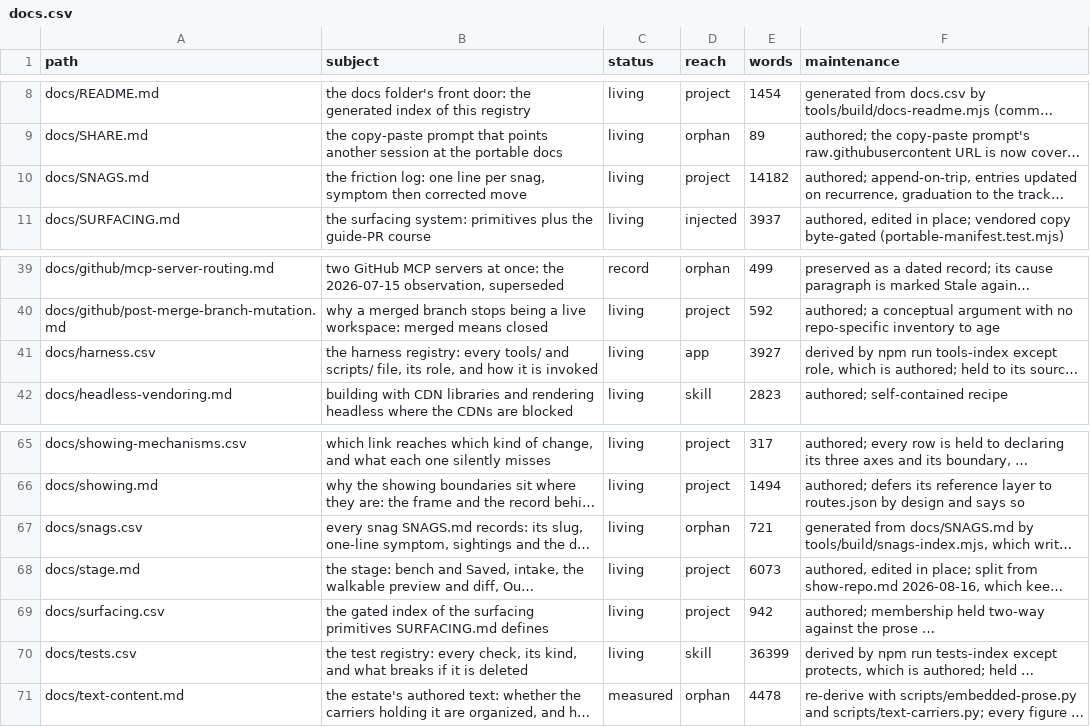
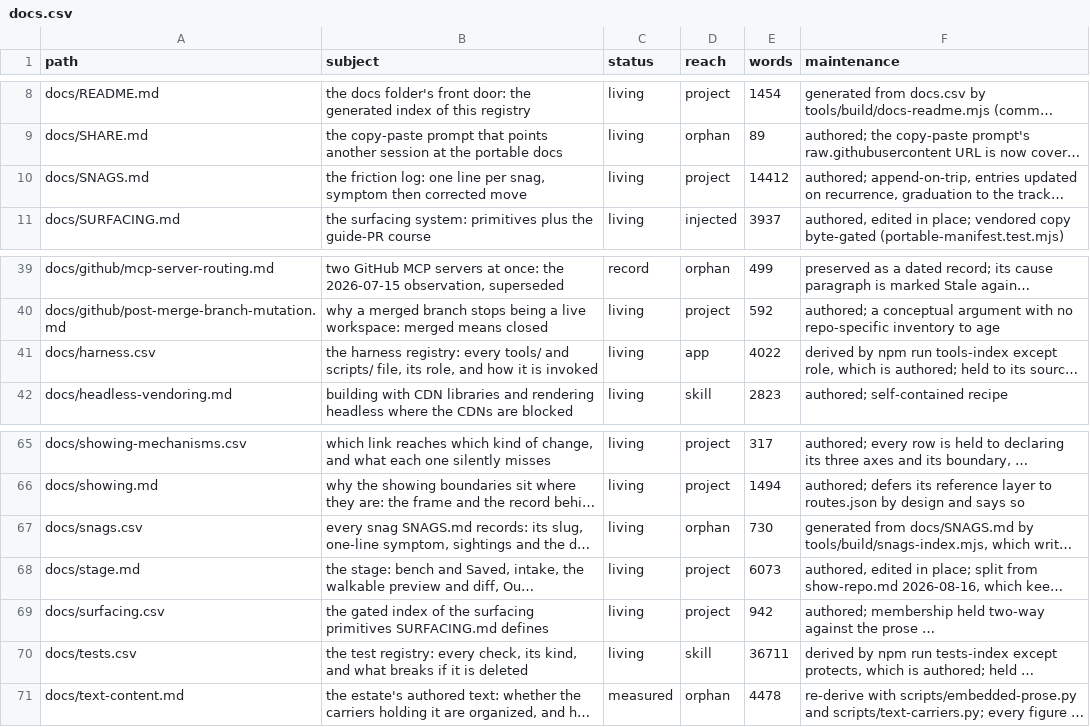
Before and after one commit to mehrlander/WebTools, a CSV file: docs/docs.csv, drawn as a sheet; only a part is shown, gaps mark what is left out; long unchanged cells end in …; the diff names each change by its address in the sheet, - before the commit and + after, or states it on an @@ line.

```diff
--- a/docs/docs.csv
+++ b/docs/docs.csv
-E10 (words): 14182
+E10 (words): 14412
-E41 (words): 3927
+E41 (words): 4022
-E67 (words): 721
+E67 (words): 730
-E70 (words): 36399
+E70 (words): 36711
```
Also changed, not shown: docs/harness.csv, docs/snags.csv, 18 other files.
